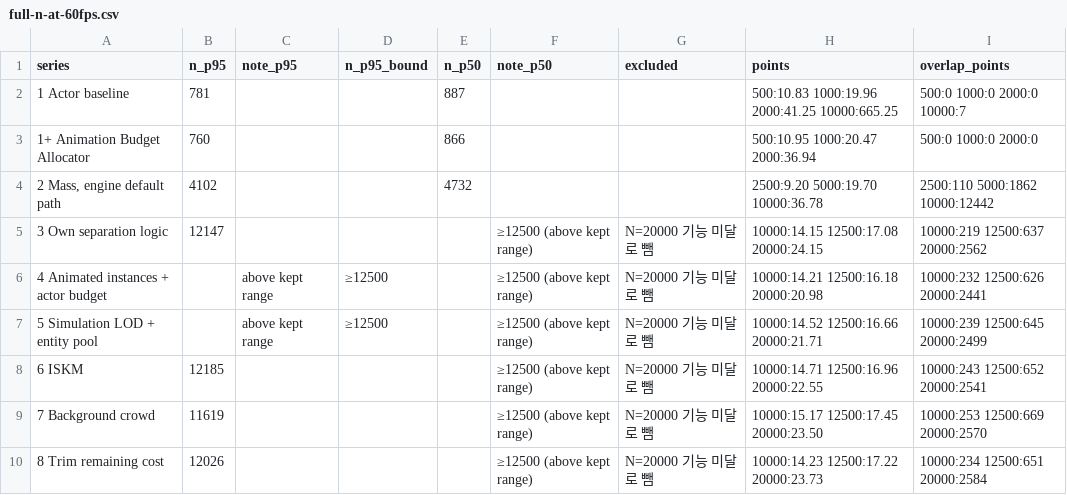
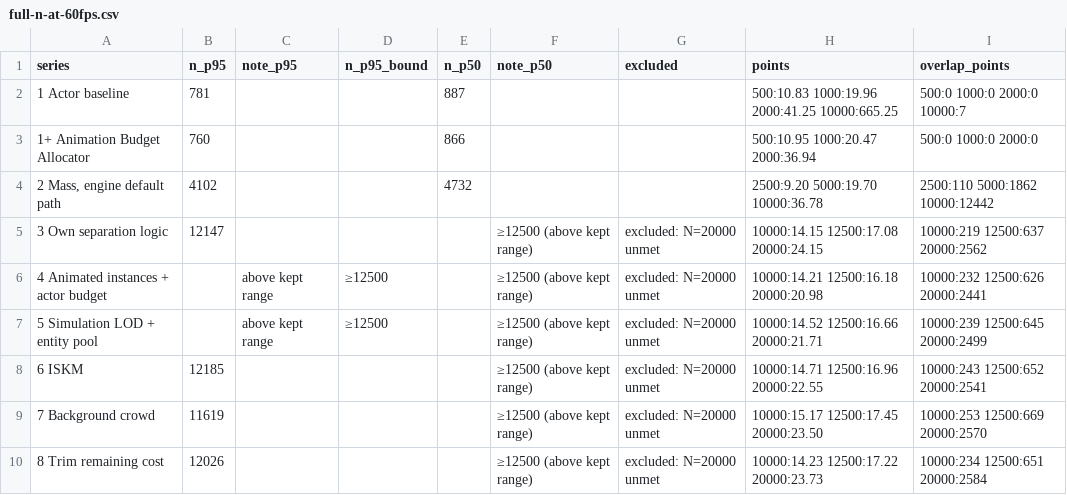
Before and after one commit to hon454/unreal-horde-optimization-lab, a CSV file: Docs/figures/full4/full-n-at-60fps.csv, drawn as a sheet.

```diff
--- a/Docs/figures/full4/full-n-at-60fps.csv
+++ b/Docs/figures/full4/full-n-at-60fps.csv
@@ -4,7 +4,7 @@ series,n_p95,note_p95,n_p95_bound,n_p50,note_p50,excluded,points,overlap_points
 "2 Mass, engine default path",4102,,,4732,,,2500:9.20 5000:19.70 10000:36.78,2500:110 5000:1862 10000:12442
-3 Own separation logic,12147,,,,≥12500 (above kept range),N=20000 기능 미달로 뺌,10000:14.15 12500:17.08 20000:24.15,10000:219 12500:637 20000:2562
-4 Animated instances + actor budget,,above kept range,≥12500,,≥12500 (above kept range),N=20000 기능 미달로 뺌,10000:14.21 12500:16.18 20000:20.98,10000:232 12500:626 20000:2441
-5 Simulation LOD + entity pool,,above kept range,≥12500,,≥12500 (above kept range),N=20000 기능 미달로 뺌,10000:14.52 12500:16.66 20000:21.71,10000:239 12500:645 20000:2499
-6 ISKM,12185,,,,≥12500 (above kept range),N=20000 기능 미달로 뺌,10000:14.71 12500:16.96 20000:22.55,10000:243 12500:652 20000:2541
-7 Background crowd,11619,,,,≥12500 (above kept range),N=20000 기능 미달로 뺌,10000:15.17 12500:17.45 20000:23.50,10000:253 12500:669 20000:2570
-8 Trim remaining cost,12026,,,,≥12500 (above kept range),N=20000 기능 미달로 뺌,10000:14.23 12500:17.22 20000:23.73,10000:234 12500:651 20000:2584
+3 Own separation logic,12147,,,,≥12500 (above kept range),excluded: N=20000 unmet,10000:14.15 12500:17.08 20000:24.15,10000:219 12500:637 20000:2562
+4 Animated instances + actor budget,,above kept range,≥12500,,≥12500 (above kept range),excluded: N=20000 unmet,10000:14.21 12500:16.18 20000:20.98,10000:232 12500:626 20000:2441
+5 Simulation LOD + entity pool,,above kept range,≥12500,,≥12500 (above kept range),excluded: N=20000 unmet,10000:14.52 12500:16.66 20000:21.71,10000:239 12500:645 20000:2499
+6 ISKM,12185,,,,≥12500 (above kept range),excluded: N=20000 unmet,10000:14.71 12500:16.96 20000:22.55,10000:243 12500:652 20000:2541
+7 Background crowd,11619,,,,≥12500 (above kept range),excluded: N=20000 unmet,10000:15.17 12500:17.45 20000:23.50,10000:253 12500:669 20000:2570
+8 Trim remaining cost,12026,,,,≥12500 (above kept range),excluded: N=20000 unmet,10000:14.23 12500:17.22 20000:23.73,10000:234 12500:651 20000:2584
```
Also changed, not shown: Docs/figures/full4/full-ablation-moving.csv, Docs/figures/full4/full-ablation-still.csv, 7 other files.
